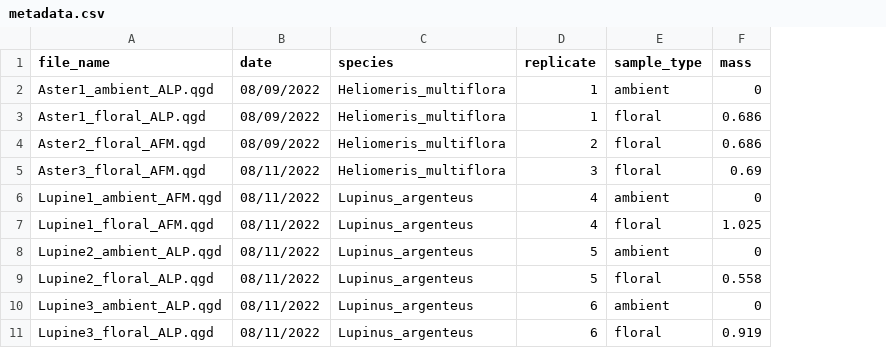
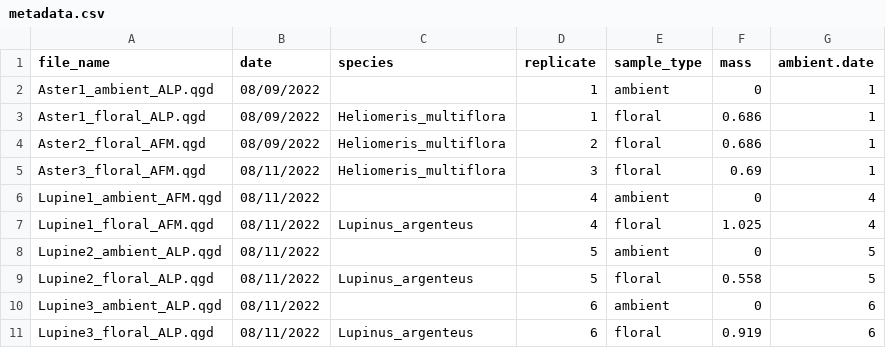
Before and after one commit to annaparker5/RMBLVolatile, a CSV file: Data/metadata.csv, drawn as a sheet; the diff names each change by its address in the sheet, - before the commit and + after, or states it on an @@ line.

Commit message:
remade date column to let ambients pair up, passed chemtable through first filter

```diff
--- a/Data/metadata.csv
+++ b/Data/metadata.csv
+column G (ambient.date), rows 2-11: 1 | 1 | 1 | 1 | 4 | 4 | 5 | 5 | 6 | 6
-C2 (species): Heliomeris_multiflora
+C2 (species): (empty)
-C6 (species): Lupinus_argenteus
+C6 (species): (empty)
-C8 (species): Lupinus_argenteus
+C8 (species): (empty)
-C10 (species): Lupinus_argenteus
+C10 (species): (empty)
```
Also changed, not shown: 1 other file.
